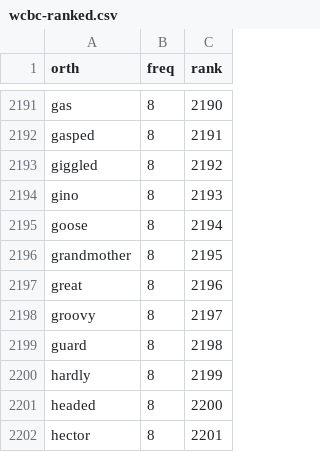
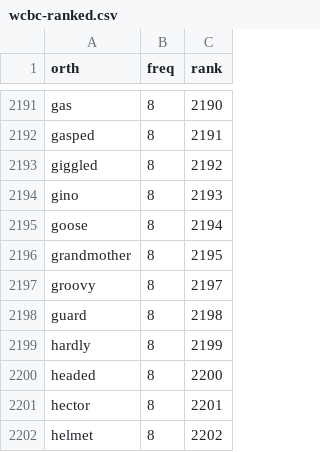
Before and after one commit to MCooperBorkenhagen/dissertation, a CSV file: inputs/raw/wcbc-ranked.csv, drawn as a sheet; only a part is shown, gaps mark what is left out; the shorter side is filled out with more unchanged rows; the diff names each change by its address in the sheet, - before the commit and + after, or states it on an @@ line.

```diff
--- a/inputs/raw/wcbc-ranked.csv
+++ b/inputs/raw/wcbc-ranked.csv
-row 2197: great | 8 | 2196
```
Also changed, not shown: inputs/encoder-decoder-words.csv, inputs/raw/wcbc-outliers.csv, 8 other files.
